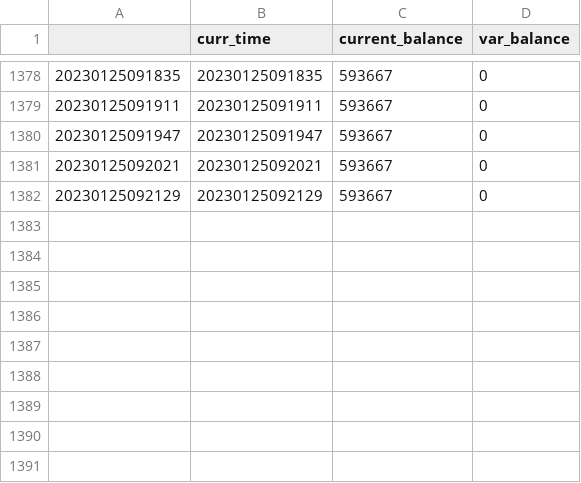
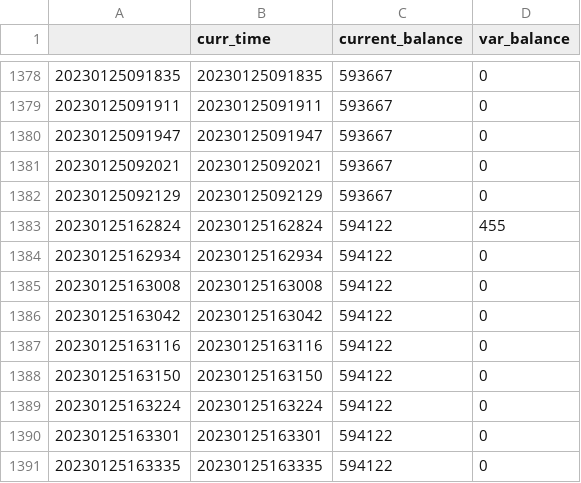
Before and after one commit to OSORIPD/line_blockchain_scanner_parser, a CSV file: DB_link_blockchain_scanner_parser_v1.csv, drawn as a sheet; only a part is shown, gaps mark what is left out; the diff names each change by its address in the sheet, - before the commit and + after, or states it on an @@ line.

```diff
--- a/DB_link_blockchain_scanner_parser_v1.csv
+++ b/DB_link_blockchain_scanner_parser_v1.csv
+row 1383: 20230125162824 | 20230125162824 | 594122 | 455
+row 1384: 20230125162934 | 20230125162934 | 594122 | 0
+row 1385: 20230125163008 | 20230125163008 | 594122 | 0
+row 1386: 20230125163042 | 20230125163042 | 594122 | 0
+row 1387: 20230125163116 | 20230125163116 | 594122 | 0
+row 1388: 20230125163150 | 20230125163150 | 594122 | 0
+row 1389: 20230125163224 | 20230125163224 | 594122 | 0
+row 1390: 20230125163301 | 20230125163301 | 594122 | 0
+row 1391: 20230125163335 | 20230125163335 | 594122 | 0
```
Also changed, not shown: 2 other files.
